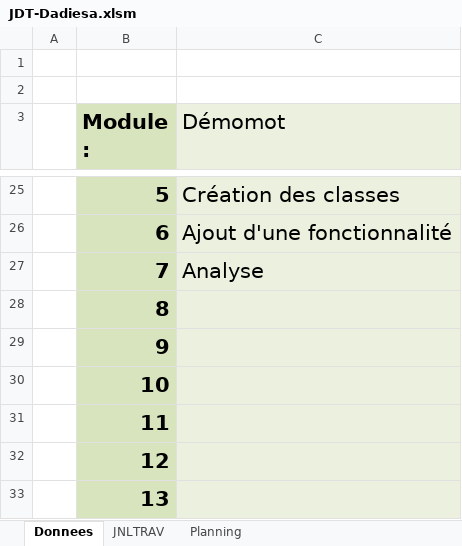
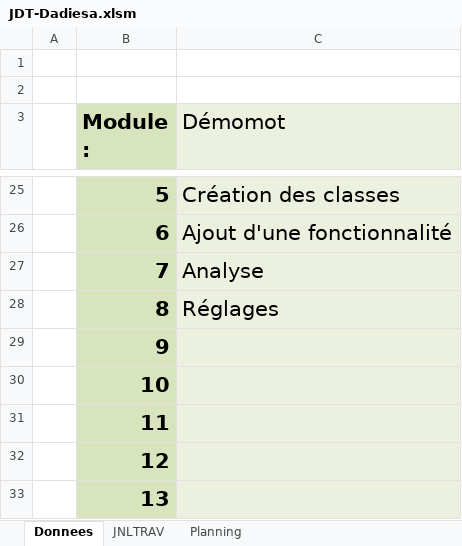
Before and after one commit to dadiesa/Sabacc, an Excel workbook: JDT-Dadiesa.xlsm, sheet Donnees, drawn as a sheet; only a part is shown, gaps mark what is left out; values as stored, in another font and other column widths than the file's, no borders; charts and pictures not drawn; the diff names each change by its address in the sheet, - before the commit and + after, or states it on an @@ line.

```diff
--- a/JDT-Dadiesa.xlsm (sheet Donnees)
+++ b/JDT-Dadiesa.xlsm (sheet Donnees)
-C28 (Démomot): (empty)
+C28 (Démomot): Réglages
```
Also changed, not shown: sheet JNLTRAV, charts or pictures.
